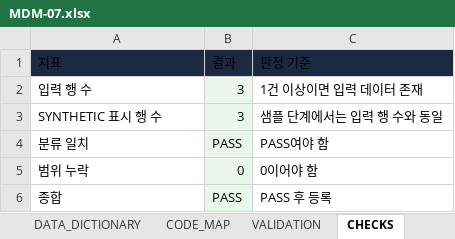
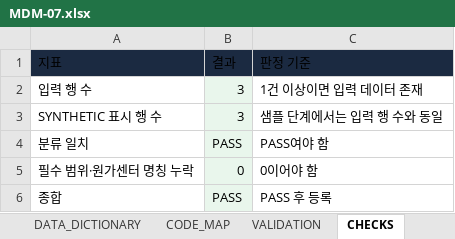
Before and after one commit to denniskwon86-ai/Ai_Agent_factory_porto, an Excel workbook: starter_kits/KIT-MFG-NONFERROUS-PROCUREMENT/1.0.0/templates/excel/MDM-07.xlsx, sheet CHECKS, drawn as a sheet; values as stored, in another font and other column widths than the file's, no borders; conditional formats not drawn; the diff names each change by its address in the sheet, - before the commit and + after, or states it on an @@ line.

```diff
--- a/starter_kits/KIT-MFG-NONFERROUS-PROCUREMENT/1.0.0/templates/excel/MDM-07.xlsx (sheet CHECKS)
+++ b/starter_kits/KIT-MFG-NONFERROUS-PROCUREMENT/1.0.0/templates/excel/MDM-07.xlsx (sheet CHECKS)
-A5: 범위 누락
+A5: 필수 범위·원가센터 명칭 누락
```
Also changed, not shown: sheet DATA_DICTIONARY, sheet VALIDATION, sheet DATA, sheet INSTRUCTIONS, formulas that keep their value, 35 other files.
